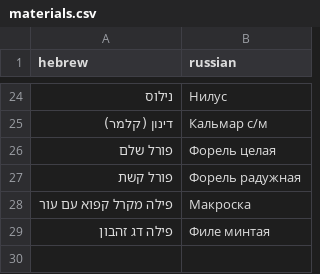
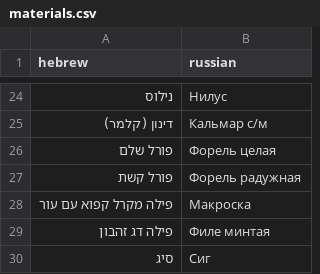
Before and after one commit to Ben-Fra/raw-materials, a CSV file: materials.csv, drawn as a sheet; only a part is shown, gaps mark what is left out.

```diff
--- a/materials.csv
+++ b/materials.csv
@@ -29 +29,2 @@
 פילה דג זהבון,Филе минтая
+סיג,Сиг
```
